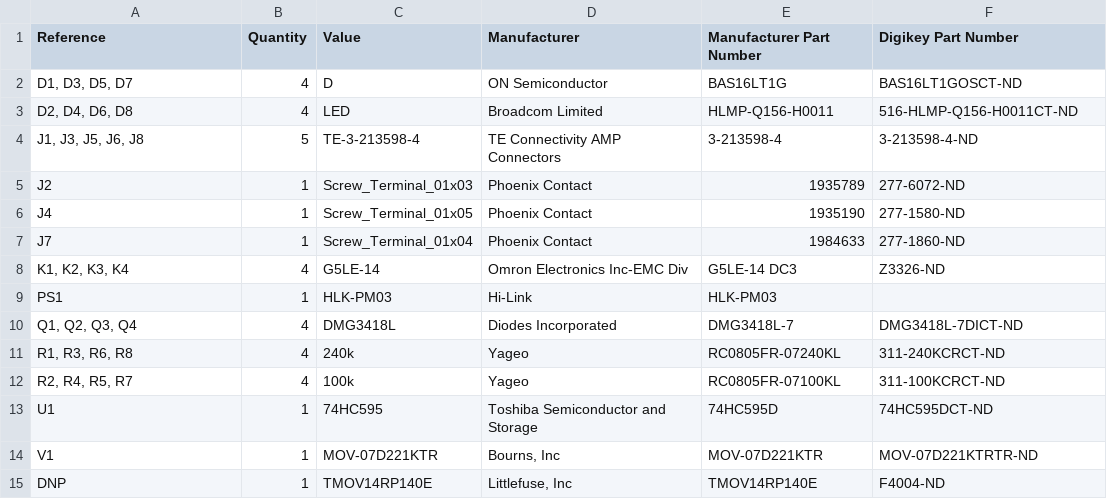
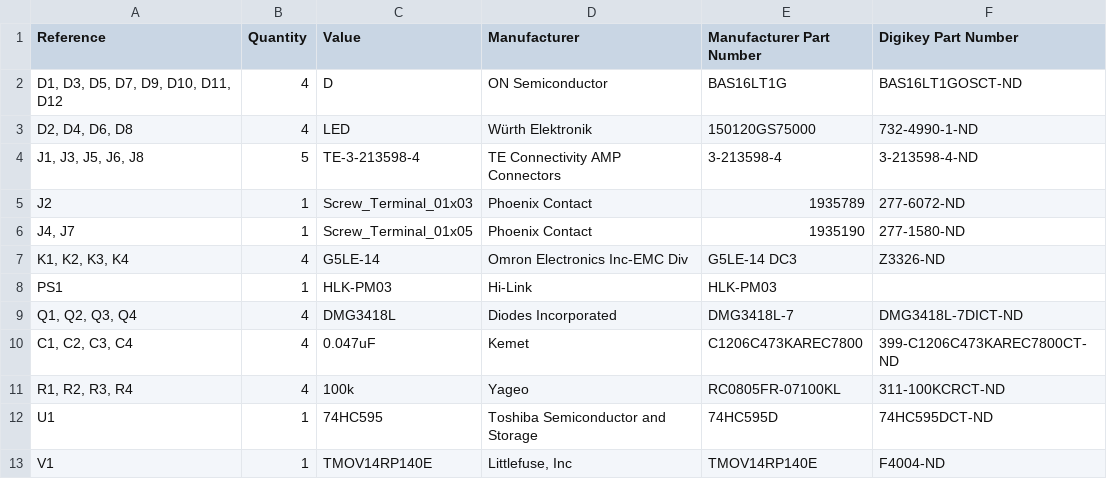
Before and after one commit to InterstitialTech/automato-relay, a CSV file: kicad/bom.csv, drawn as a sheet; removed rows and columns are numbered as before the commit, all else as after; the diff names each change by its address in the sheet, - before the commit and + after, or states it on an @@ line.

Commit message:
Final Rev
Added varistor, poured power planes, added mounting holes, modified data headers, added space for IEC connector.

```diff
--- a/kicad/bom.csv
+++ b/kicad/bom.csv
-A2 (Reference): D1, D3, D5, D7
+A2 (Reference): D1, D3, D5, D7, D9, D10, D11, D12
-D3 (Manufacturer): Broadcom Limited
+D3 (Manufacturer): Würth Elektronik
-E3 (Manufacturer Part Number): HLMP-Q156-H0011
+E3 (Manufacturer Part Number): 150120GS75000
-F3 (Digikey Part Number): 516-HLMP-Q156-H0011CT-ND
+F3 (Digikey Part Number): 732-4990-1-ND
-A6 (Reference): J4
+A6 (Reference): J4, J7
-row 7: J7 | 1 | Screw_Terminal_01x04 | Phoenix Contact | 1984633 | 277-1860-ND
-row 11: R1, R3, R6, R8 | 4 | 240k | Yageo | RC0805FR-07240KL | 311-240KCRCT-ND
+row 10: C1, C2, C3, C4 | 4 | 0.047uF | Kemet | C1206C473KAREC7800 | 399-C1206C473KAREC7800CT-ND
-A11 (Reference): R2, R4, R5, R7
+A11 (Reference): R1, R2, R3, R4
-C13 (Value): MOV-07D221KTR
+C13 (Value): TMOV14RP140E
-D13 (Manufacturer): Bourns, Inc
+D13 (Manufacturer): Littlefuse, Inc
-E13 (Manufacturer Part Number): MOV-07D221KTR
+E13 (Manufacturer Part Number): TMOV14RP140E
-F13 (Digikey Part Number): MOV-07D221KTRTR-ND
+F13 (Digikey Part Number): F4004-ND
-row 15: DNP | 1 | TMOV14RP140E | Littlefuse, Inc | TMOV14RP140E | F4004-ND
```
Also changed, not shown: 4 other files.
